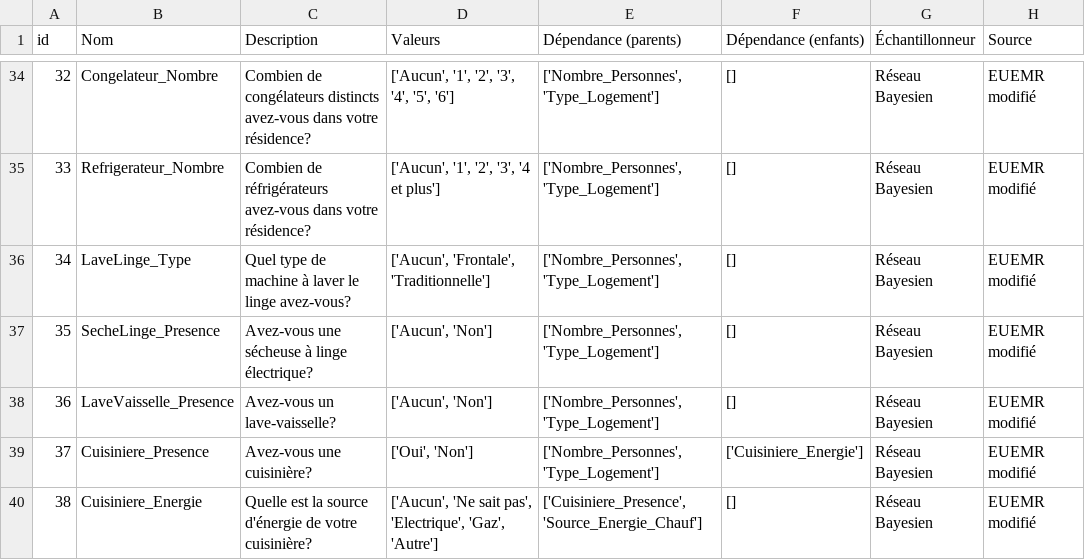
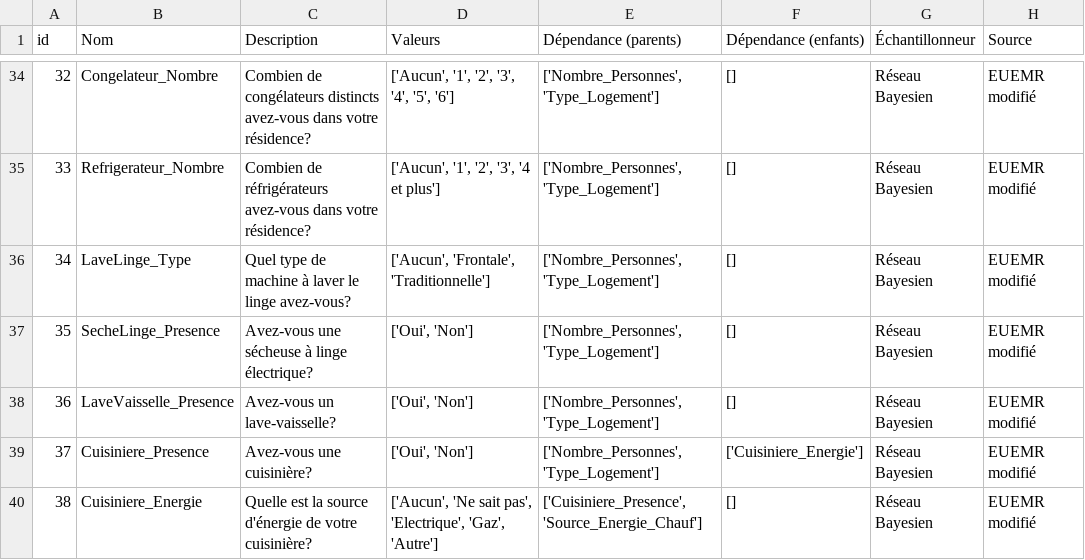
Before and after one commit to Febricant/sampler-simparc, a CSV file: dataStructure/Bn.csv, drawn as a sheet; only a part is shown, gaps mark what is left out.

```diff
--- a/dataStructure/Bn.csv
+++ b/dataStructure/Bn.csv
@@ -36,4 +36,4 @@ id,Nom,Description,Valeurs,Dépendance (parents),Dépendance (enfants),Échantil
 34,LaveLinge_Type,Quel type de machine à laver le linge avez-vous?,"['Aucun', 'Frontale', 'Traditionnelle']","['Nombre_Personnes', 'Type_Logement']",[],Réseau Bayesien,EUEMR modifié
-35,SecheLinge_Presence,Avez-vous une sécheuse à linge électrique?,"['Aucun', 'Non']","['Nombre_Personnes', 'Type_Logement']",[],Réseau Bayesien,EUEMR modifié
-36,LaveVaisselle_Presence,Avez-vous un lave-vaisselle?,"['Aucun', 'Non']","['Nombre_Personnes', 'Type_Logement']",[],Réseau Bayesien,EUEMR modifié
+35,SecheLinge_Presence,Avez-vous une sécheuse à linge électrique?,"['Oui', 'Non']","['Nombre_Personnes', 'Type_Logement']",[],Réseau Bayesien,EUEMR modifié
+36,LaveVaisselle_Presence,Avez-vous un lave-vaisselle?,"['Oui', 'Non']","['Nombre_Personnes', 'Type_Logement']",[],Réseau Bayesien,EUEMR modifié
 37,Cuisiniere_Presence,Avez-vous une cuisinière?,"['Oui', 'Non']","['Nombre_Personnes', 'Type_Logement']",['Cuisiniere_Energie'],Réseau Bayesien,EUEMR modifié
```
Also changed, not shown: dataStructure/Data_description.csv, 9 other files.
